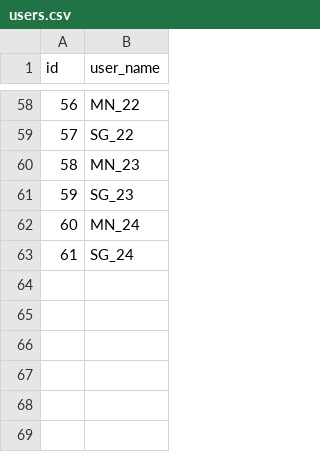
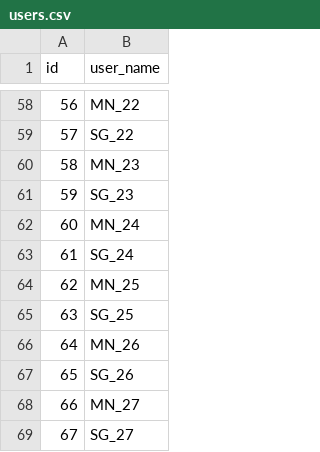
Before and after one commit to NILGroup/TFG-2223-InteraccionVR, a CSV file: RadiationRoom/Unreal/Saved/database/users.csv, drawn as a sheet; only a part is shown, gaps mark what is left out; the diff names each change by its address in the sheet, - before the commit and + after, or states it on an @@ line.

```diff
--- a/RadiationRoom/Unreal/Saved/database/users.csv
+++ b/RadiationRoom/Unreal/Saved/database/users.csv
+row 64: 62 | MN_25
+row 65: 63 | SG_25
+row 66: 64 | MN_26
+row 67: 65 | SG_26
+row 68: 66 | MN_27
+row 69: 67 | SG_27
```
Also changed, not shown: 7 other files.
